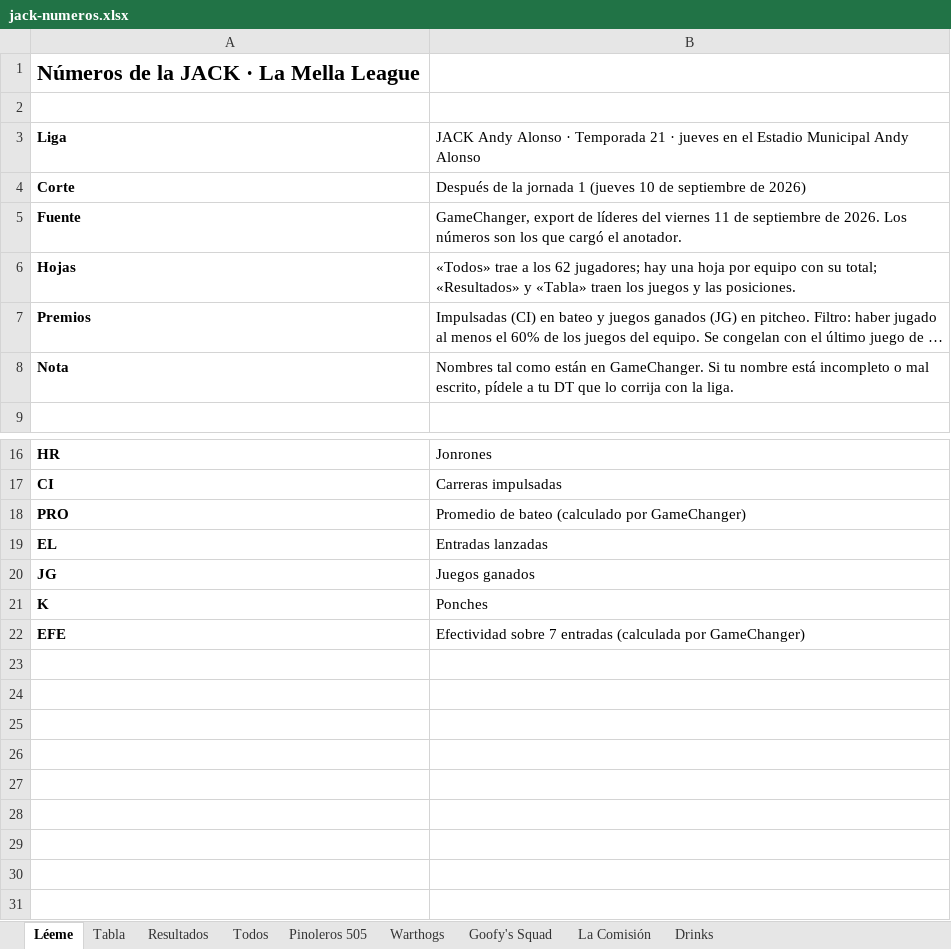
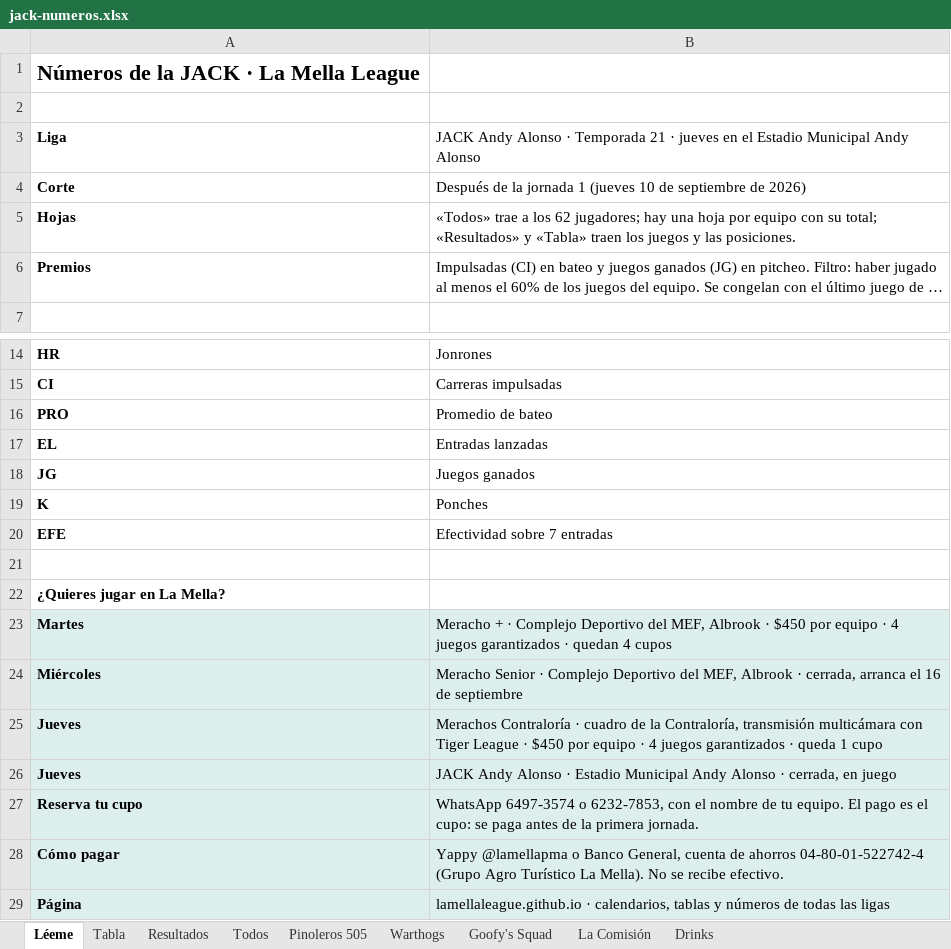
Before and after one commit to lamellaleague/lamellaleague.github.io, an Excel workbook: jack-numeros.xlsx, sheet Léeme, drawn as a sheet; only a part is shown, gaps mark what is left out; long unchanged cells end in …; values as stored, in another font and other column widths than the file's, no borders; removed rows and columns are numbered as before the commit, all else as after; the diff names each change by its address in the sheet, - before the commit and + after, or states it on an @@ line.

Commit message:
JACK: Excel con info para reservar cupo; sin menciones de la herramienta

```diff
--- a/jack-numeros.xlsx (sheet Léeme)
+++ b/jack-numeros.xlsx (sheet Léeme)
-row 5: Fuente | GameChanger, export de líderes del viernes 11 de septiembre de 2026. Los números son los que cargó el anotador.
-row 8: Nota | Nombres tal como están en GameChanger. Si tu nombre está incompleto o mal escrito, pídele a tu DT que lo corrija con la liga.
-B16: Promedio de bateo (calculado por GameChanger)
+B16: Promedio de bateo
-B20: Efectividad sobre 7 entradas (calculada por GameChanger)
+B20: Efectividad sobre 7 entradas
+row 21: (empty)
+row 22: ¿Quieres jugar en La Mella?
+row 23: Martes | Meracho + · Complejo Deportivo del MEF, Albrook · $450 por equipo · 4 juegos garantizados · quedan 4 cupos
+row 24: Miércoles | Meracho Senior · Complejo Deportivo del MEF, Albrook · cerrada, arranca el 16 de septiembre
+row 25: Jueves | Merachos Contraloría · cuadro de la Contraloría, transmisión multicámara con Tiger League · $450 por equipo · 4 juegos garantizados · queda 1 cupo
+row 26: Jueves | JACK Andy Alonso · Estadio Municipal Andy Alonso · cerrada, en juego
+row 27: Reserva tu cupo | WhatsApp 6497-3574 o 6232-7853, con el nombre de tu equipo. El pago es el cupo: se paga antes de la primera jornada.
+row 28: Cómo pagar | Yappy @lamellapma o Banco General, cuenta de ahorros 04-80-01-522742-4 (Grupo Agro Turístico La Mella). No se recibe efectivo.
+row 29: Página | lamellaleague.github.io · calendarios, tablas y números de todas las ligas
```
Also changed, not shown: sheet Drinks, sheet Resultados, sheet La Comisión, sheet Warthogs, sheet Pinoleros 505, sheet Goofy's Squad, 1 more sheet, 1 other file.
